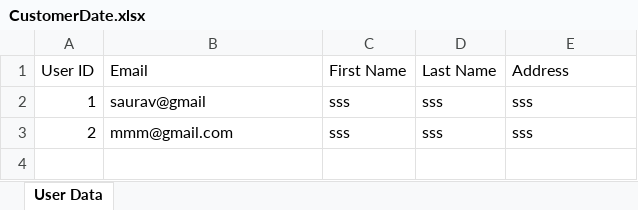
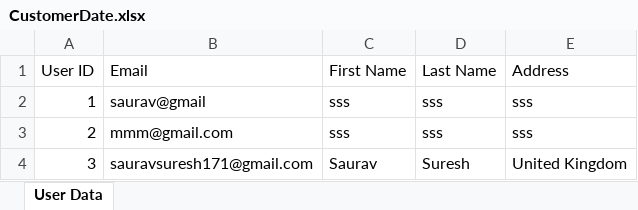
Before and after one commit to sauravss98/Java-Restaurant-Application, an Excel workbook: Group14-A2/src/main/java/User/CustomerDate.xlsx, sheet User Data, drawn as a sheet; values as stored, in another font and other column widths than the file's, no borders; the diff names each change by its address in the sheet, - before the commit and + after, or states it on an @@ line.

```diff
--- a/Group14-A2/src/main/java/User/CustomerDate.xlsx (sheet User Data)
+++ b/Group14-A2/src/main/java/User/CustomerDate.xlsx (sheet User Data)
+row 4: 3 | sauravsuresh171@gmail.com | Saurav | Suresh | United Kingdom
```
Also changed, not shown: 6 other files.
